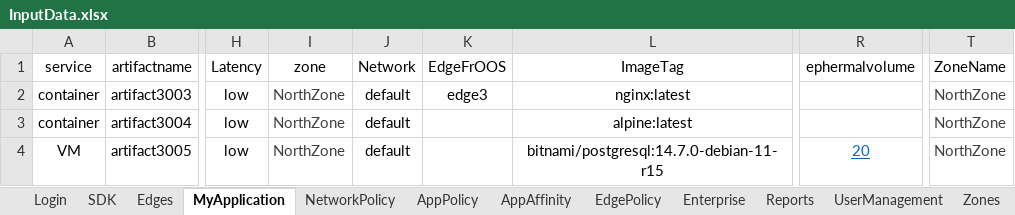
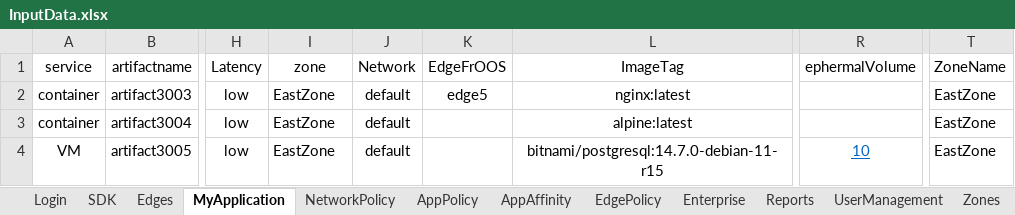
Before and after one commit to AbhiPathrut/newproject, an Excel workbook: input-data/inputFiles/InputData.xlsx, sheet MyApplication, drawn as a sheet; only a part is shown, gaps mark what is left out; values as stored, in another font and other column widths than the file's, no borders; the diff names each change by its address in the sheet, - before the commit and + after, or states it on an @@ line.

Commit message:
VM application onboarding code modified

```diff
--- a/input-data/inputFiles/InputData.xlsx (sheet MyApplication)
+++ b/input-data/inputFiles/InputData.xlsx (sheet MyApplication)
-R1: ephermalvolume
+R1: ephermalVolume
-I2:I4 (zone): NorthZone
+I2:I4 (zone): EastZone
-I2:I4 text colour: #3E3E3E
+I2:I4 text colour: black
-K2 (EdgeFrOOS): edge3
+K2 (EdgeFrOOS): edge5
-T2:T4 (ZoneName): NorthZone
+T2:T4 (ZoneName): EastZone
-T2:T4 text colour: #3E3E3E
+T2:T4 text colour: black
-R4 (ephermalVolume): 20
+R4 (ephermalVolume): 10
```
Also changed, not shown: sheet Edges, sheet Enterprise, 25 other files.
